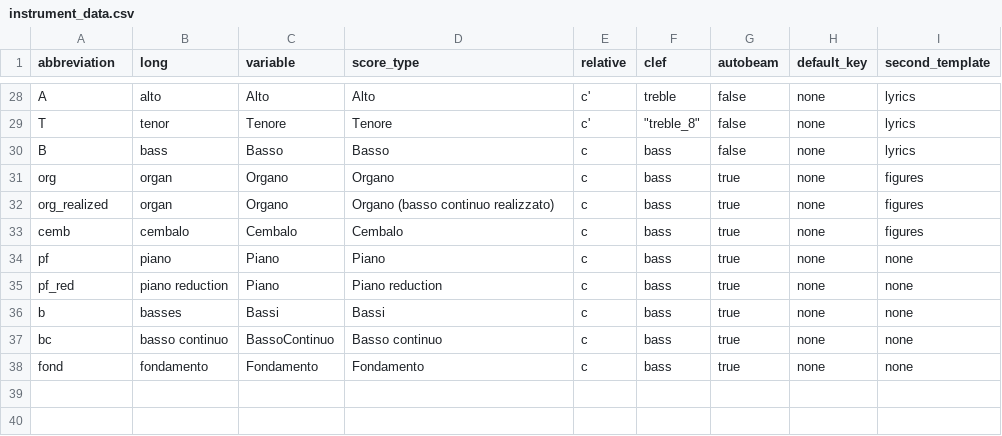
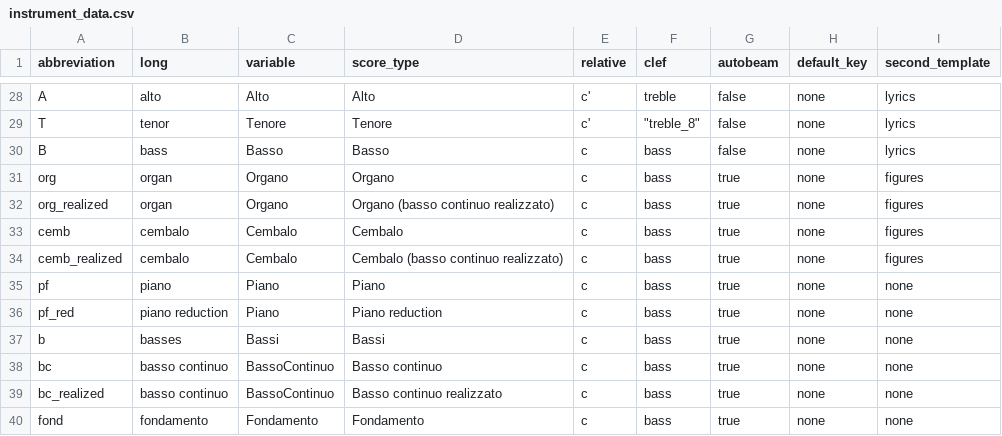
Before and after one commit to skafdasschaf/lilypond-tools, a CSV file: instrument_data.csv, drawn as a sheet; only a part is shown, gaps mark what is left out.

Commit message:
adds instrument data for bc_realized and cemb_realized

```diff
--- a/instrument_data.csv
+++ b/instrument_data.csv
@@ -33,2 +33,3 @@ org_realized,organ,Organo,Organo (basso continuo realizzato),c,bass,true,none,fi
 cemb,cembalo,Cembalo,Cembalo,c,bass,true,none,figures
+cemb_realized,cembalo,Cembalo,Cembalo (basso continuo realizzato),c,bass,true,none,figures
 pf,piano,Piano,Piano,c,bass,true,none,none
@@ -37,2 +38,3 @@ b,basses,Bassi,Bassi,c,bass,true,none,none
 bc,basso continuo,BassoContinuo,Basso continuo,c,bass,true,none,none
+bc_realized,basso continuo,BassoContinuo,Basso continuo realizzato,c,bass,true,none,none
 fond,fondamento,Fondamento,Fondamento,c,bass,true,none,none
```
